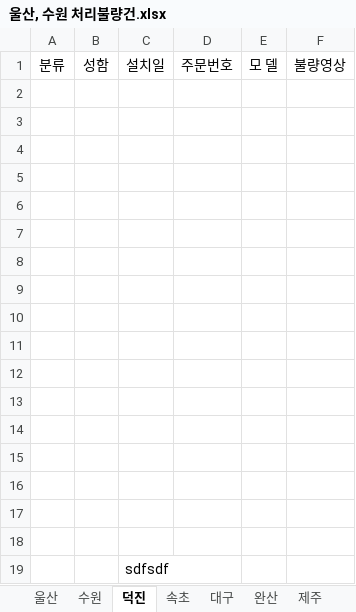
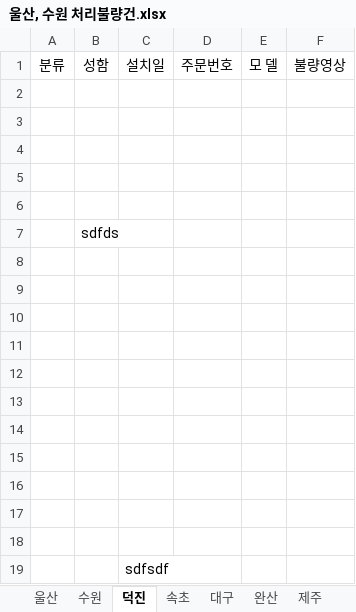
Before and after one commit to ChoJaeHwan/jungdong, an Excel workbook: 울산, 수원 처리불량건.xlsx, sheet 덕진, drawn as a sheet; values as stored, in another font and other column widths than the file's, no borders; the diff names each change by its address in the sheet, - before the commit and + after, or states it on an @@ line.

```diff
--- a/울산, 수원 처리불량건.xlsx (sheet 덕진)
+++ b/울산, 수원 처리불량건.xlsx (sheet 덕진)
-B7: (empty)
+B7: sdfds
```
Also changed, not shown: sheet 속초, sheet 대구.
